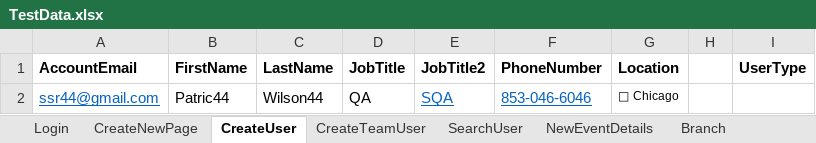
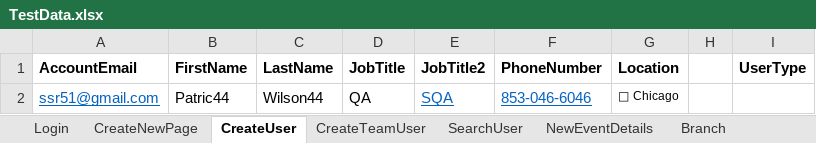
Before and after one commit to soni691/Veriday-Automation-Framework, an Excel workbook: source/TestData.xlsx, sheet CreateUser, drawn as a sheet; values as stored, in another font and other column widths than the file's, no borders; the diff names each change by its address in the sheet, - before the commit and + after, or states it on an @@ line.

```diff
--- a/source/TestData.xlsx (sheet CreateUser)
+++ b/source/TestData.xlsx (sheet CreateUser)
-A2 (AccountEmail): ssr44@gmail.com
+A2 (AccountEmail): ssr51@gmail.com
```
Also changed, not shown: sheet CreateTeamUser.
